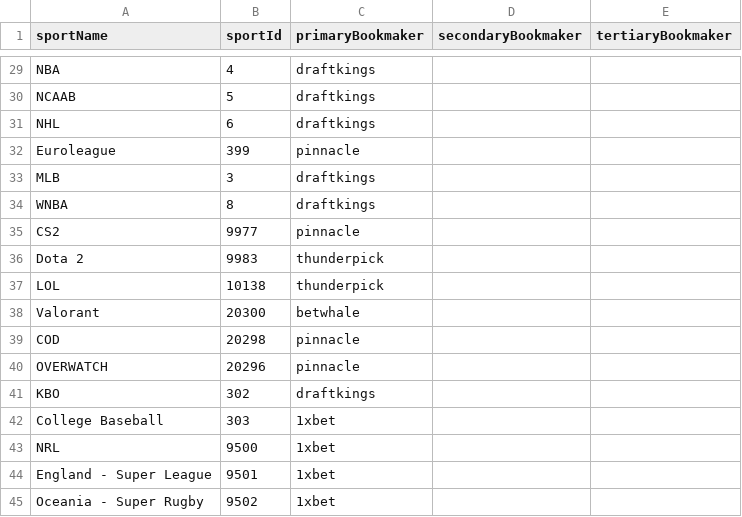
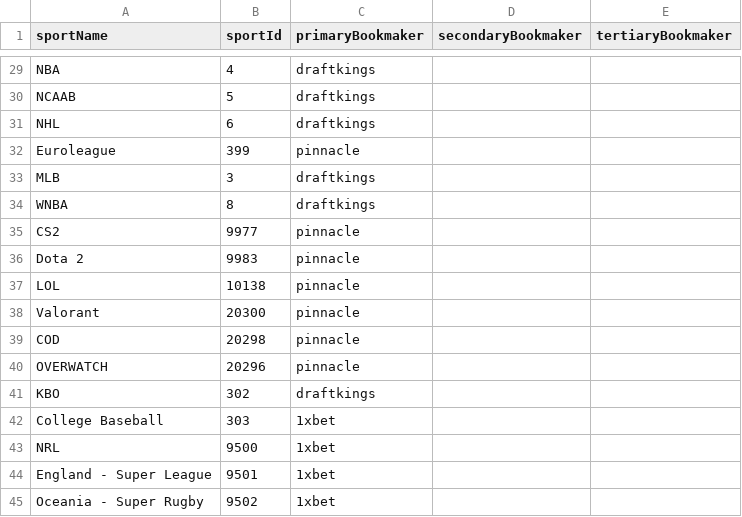
Before and after one commit to thales-markets/sports-markets-v2-risk-management, a CSV file: live-bookmakers-per-sport.csv, drawn as a sheet; only a part is shown, gaps mark what is left out.

Commit message:
Update live-bookmakers-per-sport.csv

```diff
--- a/live-bookmakers-per-sport.csv
+++ b/live-bookmakers-per-sport.csv
@@ -35,5 +35,5 @@ WNBA,8,draftkings,,
 CS2,9977,pinnacle,,
-Dota 2,9983,thunderpick,,
-LOL,10138,thunderpick,,
-Valorant,20300,betwhale,,
+Dota 2,9983,pinnacle,,
+LOL,10138,pinnacle,,
+Valorant,20300,pinnacle,,
 COD,20298,pinnacle,,
```
